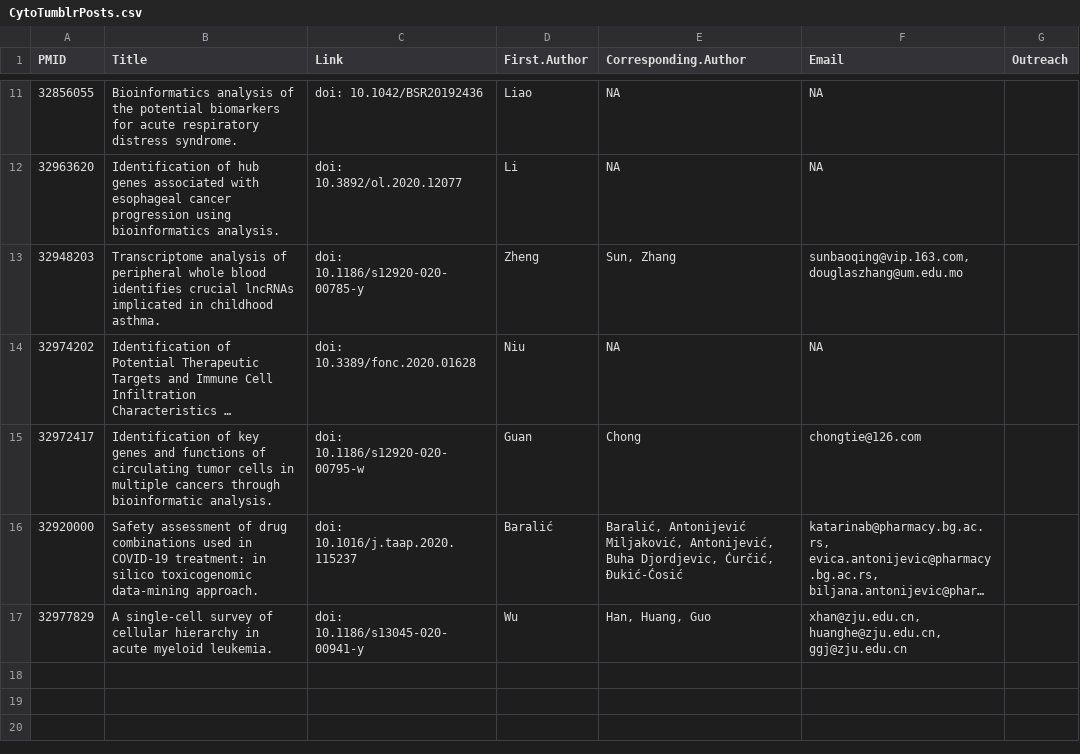
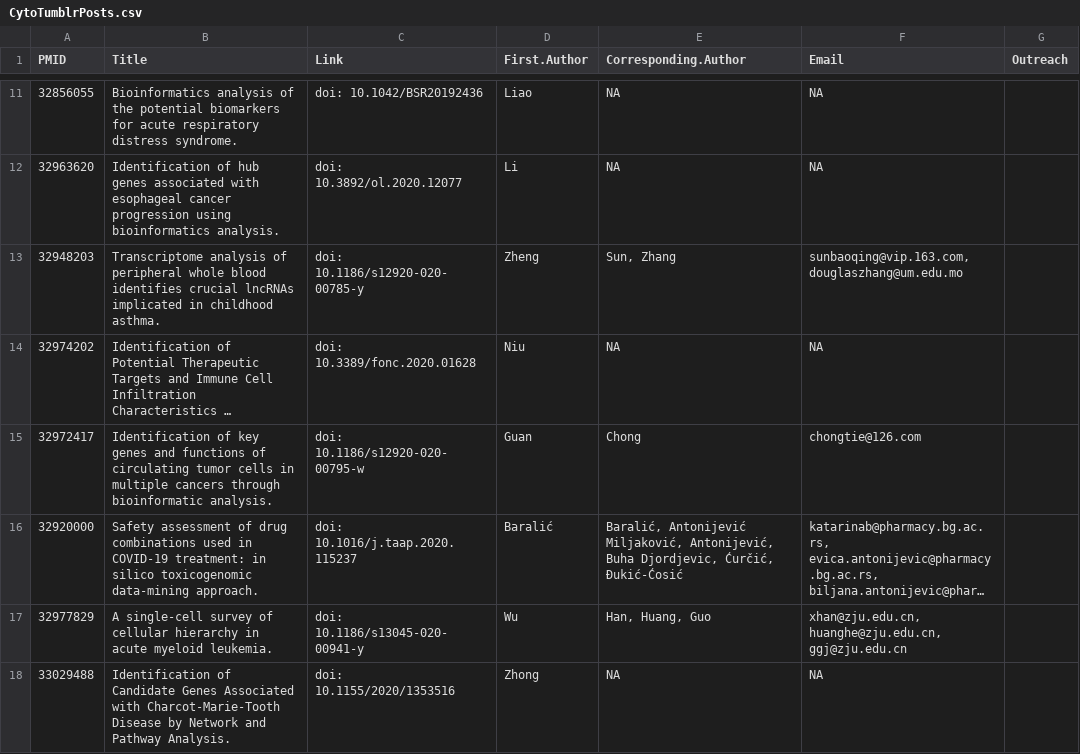
Before and after one commit to cytoscape/cytoscape-admin-scripts, a CSV file: project-stats/publications/CytoTumblrPosts.csv, drawn as a sheet; only a part is shown, gaps mark what is left out; long unchanged cells end in …; the diff names each change by its address in the sheet, - before the commit and + after, or states it on an @@ line.

Commit message:
added one ref

```diff
--- a/project-stats/publications/CytoTumblrPosts.csv
+++ b/project-stats/publications/CytoTumblrPosts.csv
+row 18: 33029488 | Identification of Candidate Genes Associated with Charcot-Marie-Tooth Disease by Network and Pathway Analysis. | doi: 10.1155/2020/1353516 | Zhong | NA | NA
```
